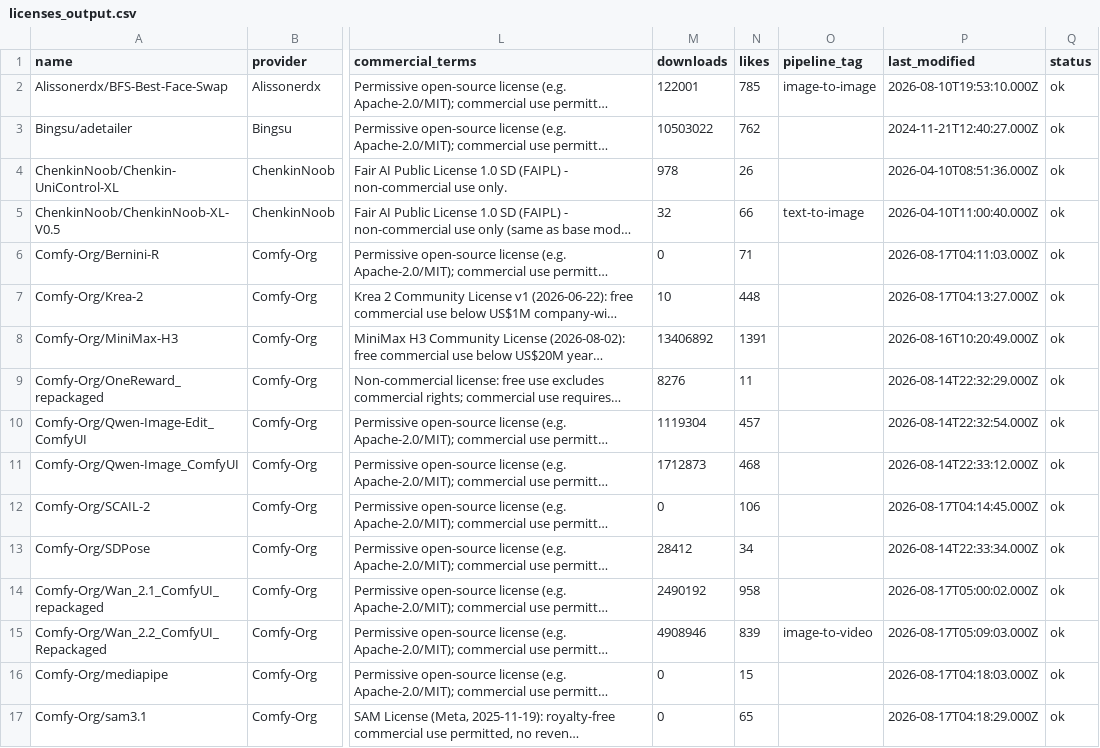
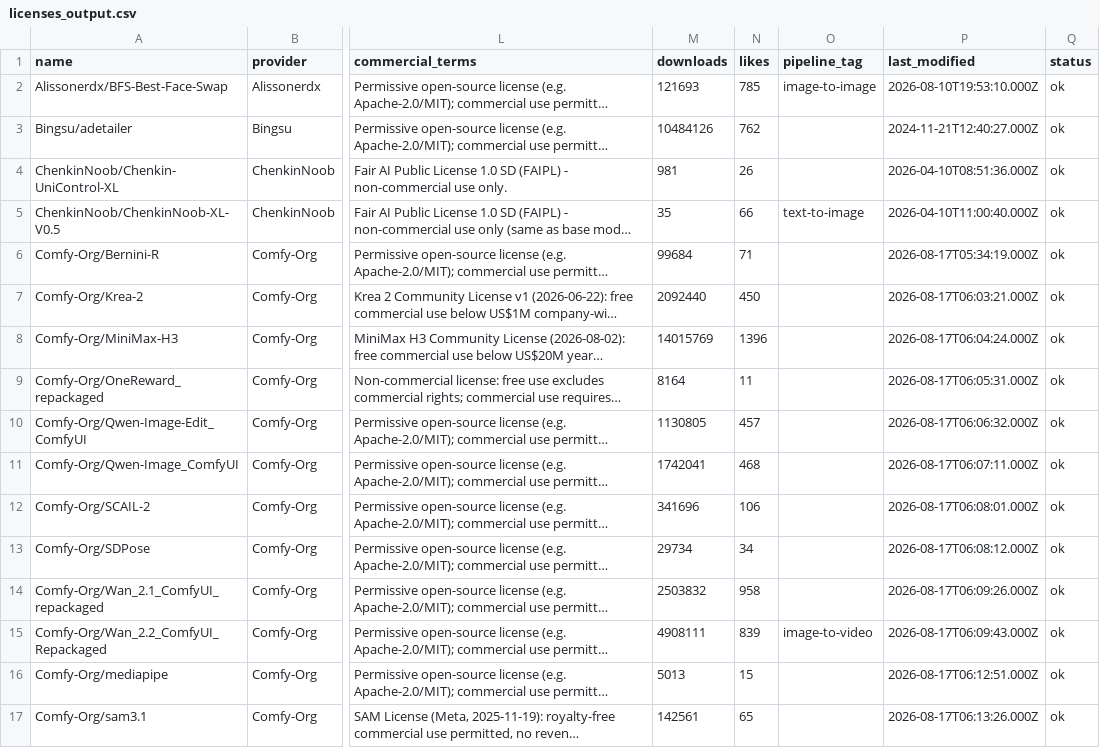
Before and after one commit to BradPita/Zaokaa-License-Database, a CSV file: data/licenses_output.csv, drawn as a sheet; only a part is shown, gaps mark what is left out; long unchanged cells end in …; the diff covers the shown part only; the diff names each change by its address in the sheet, - before the commit and + after, or states it on an @@ line.

```diff
--- a/data/licenses_output.csv
+++ b/data/licenses_output.csv
-M2 (downloads): 122001
+M2 (downloads): 121693
-M3 (downloads): 10503022
+M3 (downloads): 10484126
-M4 (downloads): 978
+M4 (downloads): 981
-M5 (downloads): 32
+M5 (downloads): 35
-M6 (downloads): 0
+M6 (downloads): 99684
-P6 (last_modified): 2026-08-17T04:11:03.000Z
+P6 (last_modified): 2026-08-17T05:34:19.000Z
-M7 (downloads): 10
+M7 (downloads): 2092440
-N7 (likes): 448
+N7 (likes): 450
-P7 (last_modified): 2026-08-17T04:13:27.000Z
+P7 (last_modified): 2026-08-17T06:03:21.000Z
-M8 (downloads): 13406892
+M8 (downloads): 14015769
-N8 (likes): 1391
+N8 (likes): 1396
-P8 (last_modified): 2026-08-16T10:20:49.000Z
+P8 (last_modified): 2026-08-17T06:04:24.000Z
-M9 (downloads): 8276
+M9 (downloads): 8164
-P9 (last_modified): 2026-08-14T22:32:29.000Z
+P9 (last_modified): 2026-08-17T06:05:31.000Z
-M10 (downloads): 1119304
+M10 (downloads): 1130805
-P10 (last_modified): 2026-08-14T22:32:54.000Z
+P10 (last_modified): 2026-08-17T06:06:32.000Z
-M11 (downloads): 1712873
+M11 (downloads): 1742041
-P11 (last_modified): 2026-08-14T22:33:12.000Z
+P11 (last_modified): 2026-08-17T06:07:11.000Z
-M12 (downloads): 0
+M12 (downloads): 341696
-P12 (last_modified): 2026-08-17T04:14:45.000Z
+P12 (last_modified): 2026-08-17T06:08:01.000Z
-M13 (downloads): 28412
+M13 (downloads): 29734
-P13 (last_modified): 2026-08-14T22:33:34.000Z
+P13 (last_modified): 2026-08-17T06:08:12.000Z
-M14 (downloads): 2490192
+M14 (downloads): 2503832
-P14 (last_modified): 2026-08-17T05:00:02.000Z
+P14 (last_modified): 2026-08-17T06:09:26.000Z
-M15 (downloads): 4908946
+M15 (downloads): 4908111
-P15 (last_modified): 2026-08-17T05:09:03.000Z
+P15 (last_modified): 2026-08-17T06:09:43.000Z
-M16 (downloads): 0
+M16 (downloads): 5013
-P16 (last_modified): 2026-08-17T04:18:03.000Z
+P16 (last_modified): 2026-08-17T06:12:51.000Z
-M17 (downloads): 0
+M17 (downloads): 142561
-P17 (last_modified): 2026-08-17T04:18:29.000Z
+P17 (last_modified): 2026-08-17T06:13:26.000Z
```
Also changed, not shown: 1 added row and 50 edited cells elsewhere in this file, 5 other files.
